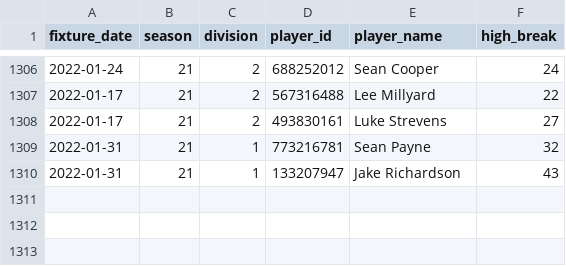
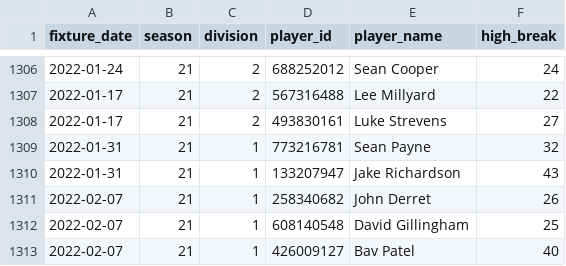
Before and after one commit to sheepworrier/bhdbsl, a CSV file: New-website-breaks.csv, drawn as a sheet; only a part is shown, gaps mark what is left out.

```diff
--- a/New-website-breaks.csv
+++ b/New-website-breaks.csv
@@ -1310 +1310,4 @@ fixture_date,season,division,player_id,player_name,high_break
 2022-01-31,21,1,133207947,Jake Richardson,43
+2022-02-07,21,1,258340682,John Derret,26
+2022-02-07,21,1,608140548,David Gillingham,25
+2022-02-07,21,1,426009127,Bav Patel,40
```
Also changed, not shown: Billiards-frame-scores.csv, Billiards-match-scores.csv, 9 other files.
